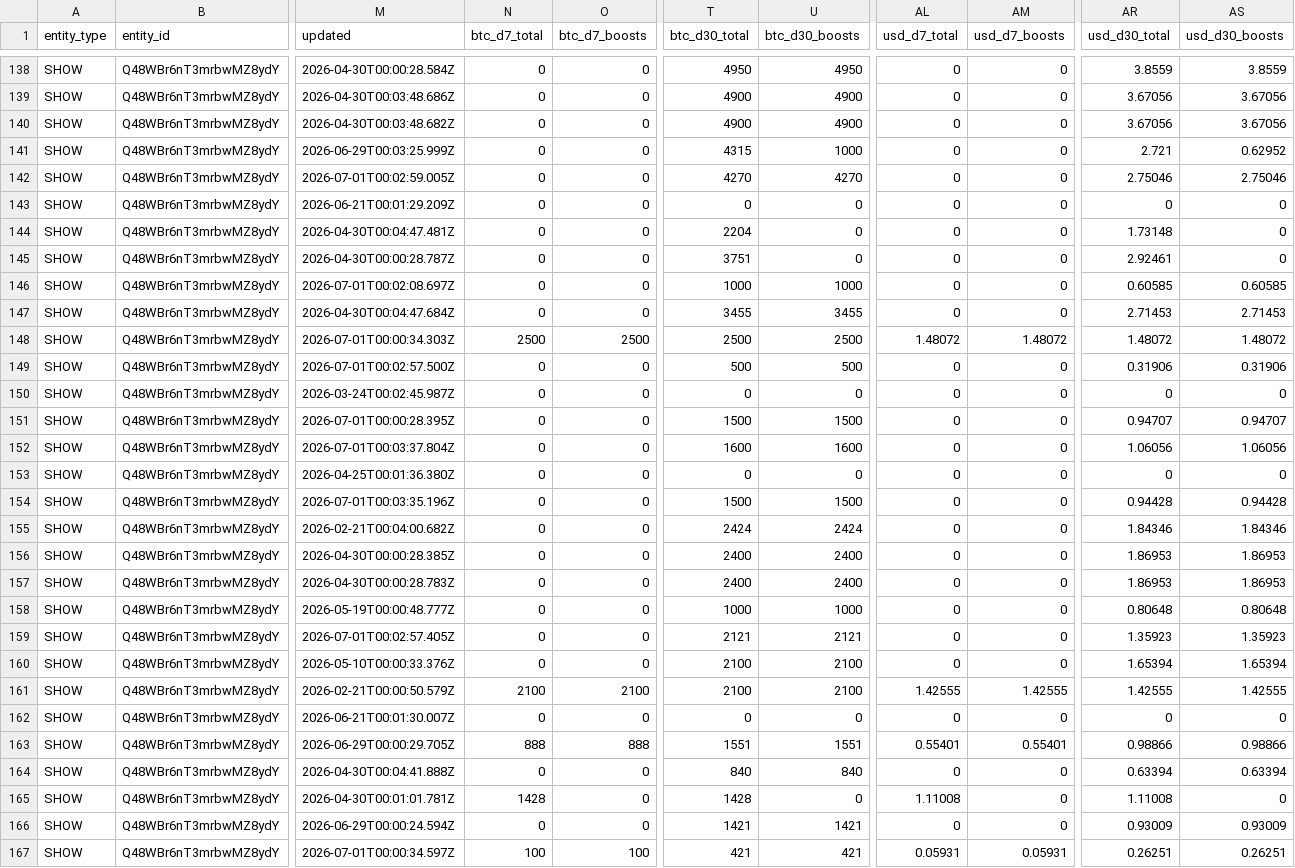
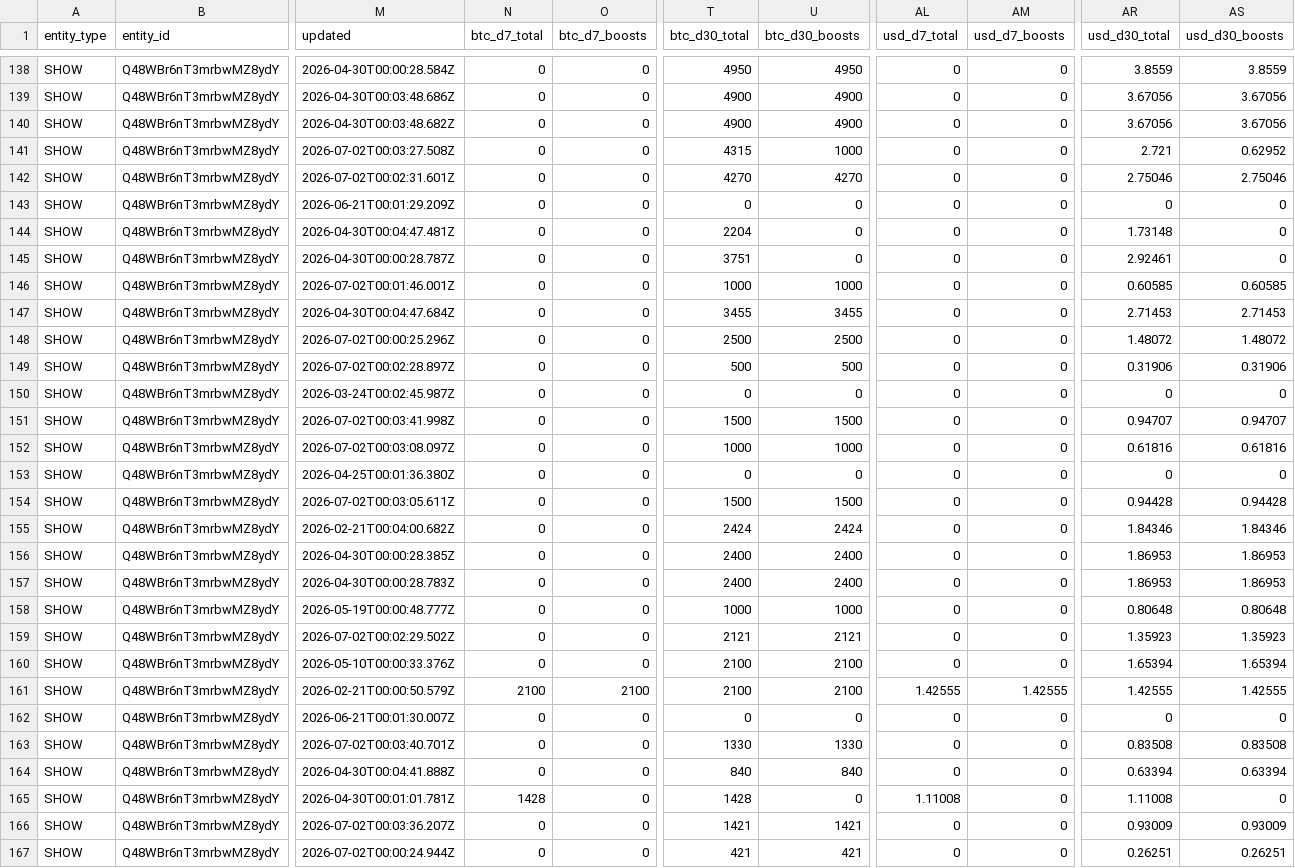
Before and after one commit to ReedBTC/localbitcoiners, a CSV file: data/fountain-api.csv, drawn as a sheet; only a part is shown, gaps mark what is left out; the diff covers the shown part only; the diff names each change by its address in the sheet, - before the commit and + after, or states it on an @@ line.

```diff
--- a/data/fountain-api.csv
+++ b/data/fountain-api.csv
-M141 (updated): 2026-06-29T00:03:25.999Z
+M141 (updated): 2026-07-02T00:03:27.508Z
-M142 (updated): 2026-07-01T00:02:59.005Z
+M142 (updated): 2026-07-02T00:02:31.601Z
-M146 (updated): 2026-07-01T00:02:08.697Z
+M146 (updated): 2026-07-02T00:01:46.001Z
-M148 (updated): 2026-07-01T00:00:34.303Z
+M148 (updated): 2026-07-02T00:00:25.296Z
-N148 (btc_d7_total): 2500
+N148 (btc_d7_total): 0
-O148 (btc_d7_boosts): 2500
+O148 (btc_d7_boosts): 0
-AL148 (usd_d7_total): 1.48072
+AL148 (usd_d7_total): 0
-AM148 (usd_d7_boosts): 1.48072
+AM148 (usd_d7_boosts): 0
-M149 (updated): 2026-07-01T00:02:57.500Z
+M149 (updated): 2026-07-02T00:02:28.897Z
-M151 (updated): 2026-07-01T00:00:28.395Z
+M151 (updated): 2026-07-02T00:03:41.998Z
-M152 (updated): 2026-07-01T00:03:37.804Z
+M152 (updated): 2026-07-02T00:03:08.097Z
-T152 (btc_d30_total): 1600
+T152 (btc_d30_total): 1000
-U152 (btc_d30_boosts): 1600
+U152 (btc_d30_boosts): 1000
-AR152 (usd_d30_total): 1.06056
+AR152 (usd_d30_total): 0.61816
-AS152 (usd_d30_boosts): 1.06056
+AS152 (usd_d30_boosts): 0.61816
-M154 (updated): 2026-07-01T00:03:35.196Z
+M154 (updated): 2026-07-02T00:03:05.611Z
-M159 (updated): 2026-07-01T00:02:57.405Z
+M159 (updated): 2026-07-02T00:02:29.502Z
-M163 (updated): 2026-06-29T00:00:29.705Z
+M163 (updated): 2026-07-02T00:03:40.701Z
-N163 (btc_d7_total): 888
+N163 (btc_d7_total): 0
-O163 (btc_d7_boosts): 888
+O163 (btc_d7_boosts): 0
-T163 (btc_d30_total): 1551
+T163 (btc_d30_total): 1330
-U163 (btc_d30_boosts): 1551
+U163 (btc_d30_boosts): 1330
-AL163 (usd_d7_total): 0.55401
+AL163 (usd_d7_total): 0
-AM163 (usd_d7_boosts): 0.55401
+AM163 (usd_d7_boosts): 0
-AR163 (usd_d30_total): 0.98866
+AR163 (usd_d30_total): 0.83508
-AS163 (usd_d30_boosts): 0.98866
+AS163 (usd_d30_boosts): 0.83508
-M166 (updated): 2026-06-29T00:00:24.594Z
+M166 (updated): 2026-07-02T00:03:36.207Z
-M167 (updated): 2026-07-01T00:00:34.597Z
+M167 (updated): 2026-07-02T00:00:24.944Z
-N167 (btc_d7_total): 100
+N167 (btc_d7_total): 0
-O167 (btc_d7_boosts): 100
+O167 (btc_d7_boosts): 0
-AL167 (usd_d7_total): 0.05931
+AL167 (usd_d7_total): 0
-AM167 (usd_d7_boosts): 0.05931
+AM167 (usd_d7_boosts): 0
```
Also changed, not shown: 89 edited cells elsewhere in this file, 3 other files.
